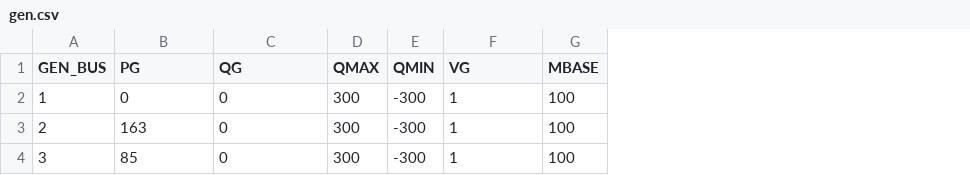
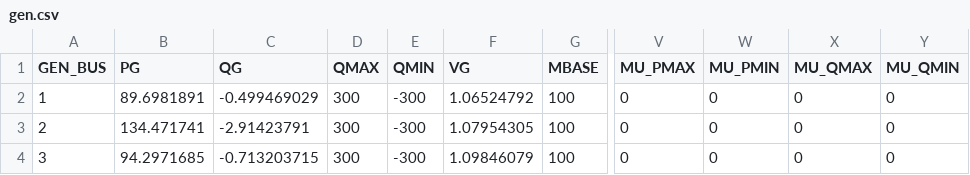
Before and after one commit to caseformat/case9, a CSV file: gen.csv, drawn as a sheet; only a part is shown, gaps mark what is left out; the diff names each change by its address in the sheet, - before the commit and + after, or states it on an @@ line.

```diff
--- a/gen.csv
+++ b/gen.csv
+column V (MU_PMAX), rows 2-4: all 0
+column W (MU_PMIN), rows 2-4: all 0
+column X (MU_QMAX), rows 2-4: all 0
+column Y (MU_QMIN), rows 2-4: all 0
-B2 (PG): 0
+B2 (PG): 89.6981891
-C2 (QG): 0
+C2 (QG): -0.499469029
-F2 (VG): 1
+F2 (VG): 1.06524792
-B3 (PG): 163
+B3 (PG): 134.471741
-C3 (QG): 0
+C3 (QG): -2.91423791
-F3 (VG): 1
+F3 (VG): 1.07954305
-B4 (PG): 85
+B4 (PG): 94.2971685
-C4 (QG): 0
+C4 (QG): -0.713203715
-F4 (VG): 1
+F4 (VG): 1.09846079
```
Also changed, not shown: branch.csv, bus.csv.
